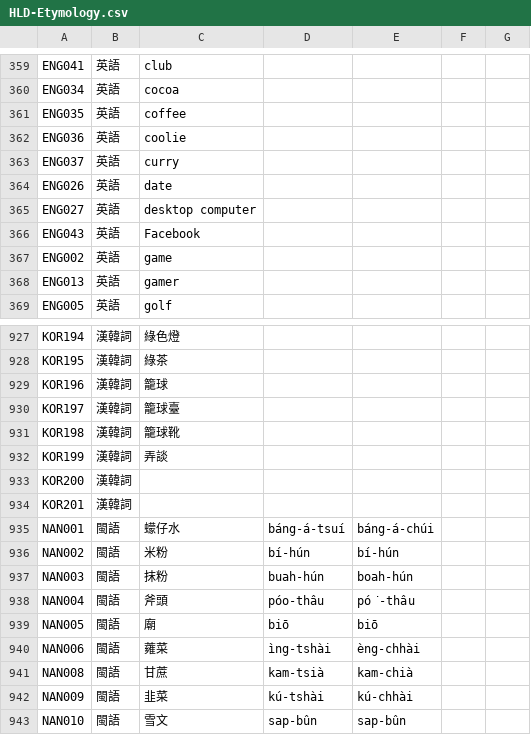
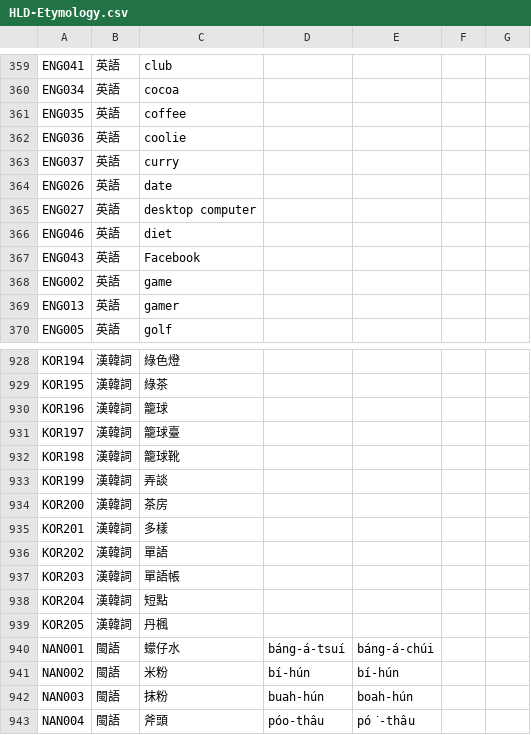
Before and after one commit to haiangdict/HLDKor, a CSV file: data/HLD-Etymology.csv, drawn as a sheet; only a part is shown, gaps mark what is left out; the shorter side is filled out with more unchanged rows.

```diff
--- a/data/HLD-Etymology.csv
+++ b/data/HLD-Etymology.csv
@@ -365,2 +365,3 @@ ENG026,英語,date,,,,
 ENG027,英語,desktop computer,,,,
+ENG046,英語,diet,,,,
 ENG043,英語,Facebook,,,,
@@ -932,4 +933,8 @@ KOR198,漢韓詞,籠球靴,,,,
 KOR199,漢韓詞,弄談,,,,
-KOR200,漢韓詞,,,,,
-KOR201,漢韓詞,,,,,
+KOR200,漢韓詞,茶房,,,,
+KOR201,漢韓詞,多樣,,,,
+KOR202,漢韓詞,單語,,,,
+KOR203,漢韓詞,單語帳,,,,
+KOR204,漢韓詞,短點,,,,
+KOR205,漢韓詞,丹楓,,,,
 NAN001,閩語,蠓仔水,báng-á-tsuí,báng-á-chúi,,
```
Also changed, not shown: data/KOR-Examples.csv, data/KOR-Senses.csv.
